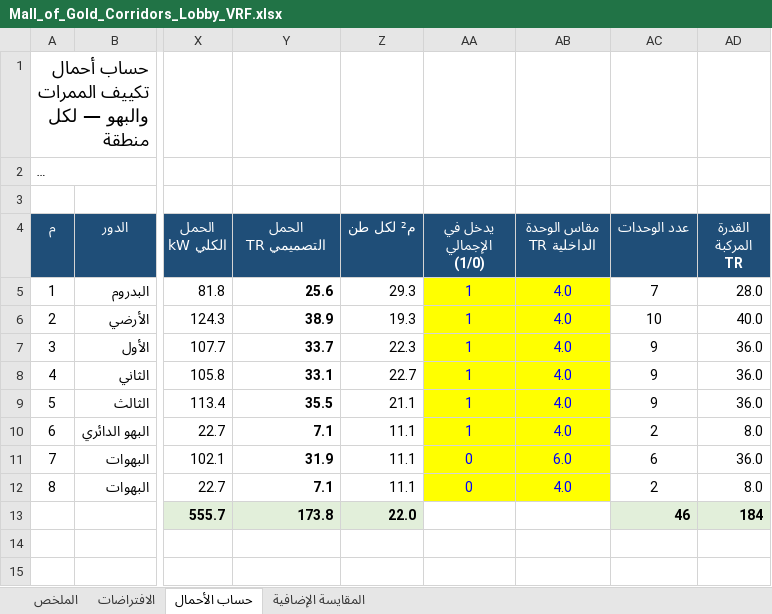
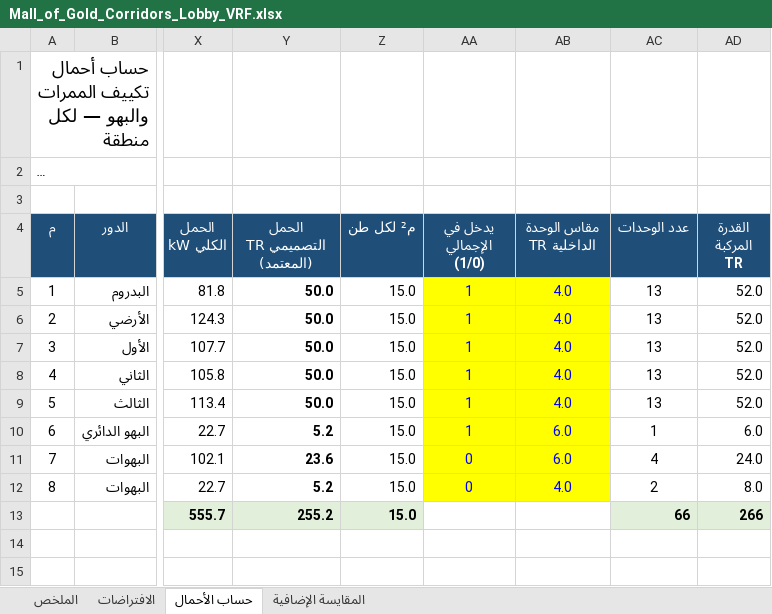
Before and after one commit to ITSysco/aircondition, an Excel workbook: mall_of_gold/Mall_of_Gold_Corridors_Lobby_VRF.xlsx, sheet حساب الأحمال, drawn as a sheet; only a part is shown, gaps mark what is left out; long unchanged cells end in …; values as stored, in another font and other column widths than the file's, no borders; the diff names each change by its address in the sheet, - before the commit and + after, or states it on an @@ line.

```diff
--- a/mall_of_gold/Mall_of_Gold_Corridors_Lobby_VRF.xlsx (sheet حساب الأحمال)
+++ b/mall_of_gold/Mall_of_Gold_Corridors_Lobby_VRF.xlsx (sheet حساب الأحمال)
-Y4: الحمل التصميمي TR
+Y4: الحمل التصميمي TR (المعتمد)
-Y5 (الحمل التصميمي TR (المعتمد)): 25.6
+Y5 (الحمل التصميمي TR (المعتمد)): 50.0
-Z5 (م² لكل طن): 29.3
+Z5 (م² لكل طن): 15.0
-AC5 (عدد الوحدات): 7
+AC5 (عدد الوحدات): 13
-AD5 (القدرة المركبة TR): 28.0
+AD5 (القدرة المركبة TR): 52.0
-Y6 (الحمل التصميمي TR (المعتمد)): 38.9
+Y6 (الحمل التصميمي TR (المعتمد)): 50.0
-Z6 (م² لكل طن): 19.3
+Z6 (م² لكل طن): 15.0
-AC6 (عدد الوحدات): 10
+AC6 (عدد الوحدات): 13
-AD6 (القدرة المركبة TR): 40.0
+AD6 (القدرة المركبة TR): 52.0
-Y7 (الحمل التصميمي TR (المعتمد)): 33.7
+Y7 (الحمل التصميمي TR (المعتمد)): 50.0
-Z7 (م² لكل طن): 22.3
+Z7 (م² لكل طن): 15.0
-AC7:AC9 (عدد الوحدات): 9
+AC7:AC9 (عدد الوحدات): 13
-AD7:AD9 (القدرة المركبة TR): 36.0
+AD7:AD9 (القدرة المركبة TR): 52.0
-Y8 (الحمل التصميمي TR (المعتمد)): 33.1
+Y8 (الحمل التصميمي TR (المعتمد)): 50.0
-Z8 (م² لكل طن): 22.7
+Z8 (م² لكل طن): 15.0
-Y9 (الحمل التصميمي TR (المعتمد)): 35.5
+Y9 (الحمل التصميمي TR (المعتمد)): 50.0
-Z9 (م² لكل طن): 21.1
+Z9 (م² لكل طن): 15.0
-Y10 (الحمل التصميمي TR (المعتمد)): 7.1
+Y10 (الحمل التصميمي TR (المعتمد)): 5.2
-Z10:Z12 (م² لكل طن): 11.1
+Z10:Z12 (م² لكل طن): 15.0
-AB10 (مقاس الوحدة الداخلية TR): 4.0
+AB10 (مقاس الوحدة الداخلية TR): 6.0
-AC10 (عدد الوحدات): 2
+AC10 (عدد الوحدات): 1
-AD10 (القدرة المركبة TR): 8.0
+AD10 (القدرة المركبة TR): 6.0
-Y11 (الحمل التصميمي TR (المعتمد)): 31.9
+Y11 (الحمل التصميمي TR (المعتمد)): 23.6
-AC11 (عدد الوحدات): 6
+AC11 (عدد الوحدات): 4
-AD11 (القدرة المركبة TR): 36.0
+AD11 (القدرة المركبة TR): 24.0
-Y12 (الحمل التصميمي TR (المعتمد)): 7.1
+Y12 (الحمل التصميمي TR (المعتمد)): 5.2
-Y13 (الحمل التصميمي TR (المعتمد)): 173.8
+Y13 (الحمل التصميمي TR (المعتمد)): 255.2
-Z13 (م² لكل طن): 22.0
+Z13 (م² لكل طن): 15.0
-AC13 (عدد الوحدات): 46
+AC13 (عدد الوحدات): 66
-AD13 (القدرة المركبة TR): 184
+AD13 (القدرة المركبة TR): 266
```
Also changed, not shown: sheet الملخص, sheet المقايسة الإضافية, sheet الافتراضات, formulas that keep their value.
